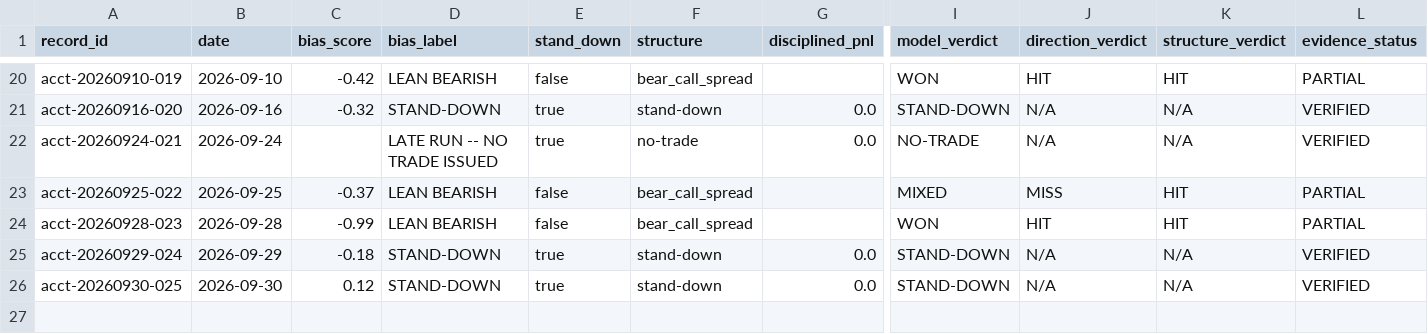
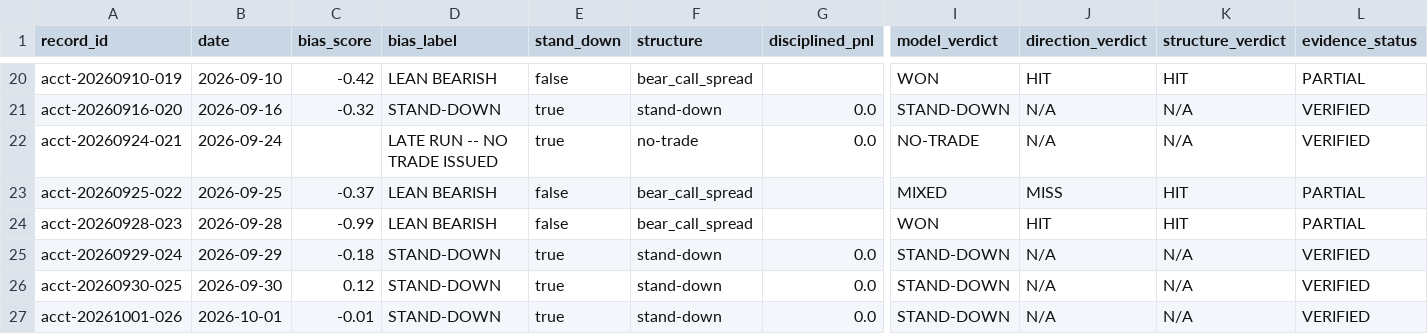
Before and after one commit to MalikAI-786/MalikAI-786-spx, a CSV file: ledger/accountability-v2.csv, drawn as a sheet; only a part is shown, gaps mark what is left out; rows hold the shown columns only; the diff names each change by its address in the sheet, - before the commit and + after, or states it on an @@ line.

```diff
--- a/ledger/accountability-v2.csv
+++ b/ledger/accountability-v2.csv
+row 27: acct-20261001-026 | 2026-10-01 | -0.01 | STAND-DOWN | true | stand-down | 0.0 | STAND-DOWN | N/A | N/A | VERIFIED
```
Also changed, not shown: 2 other files.
